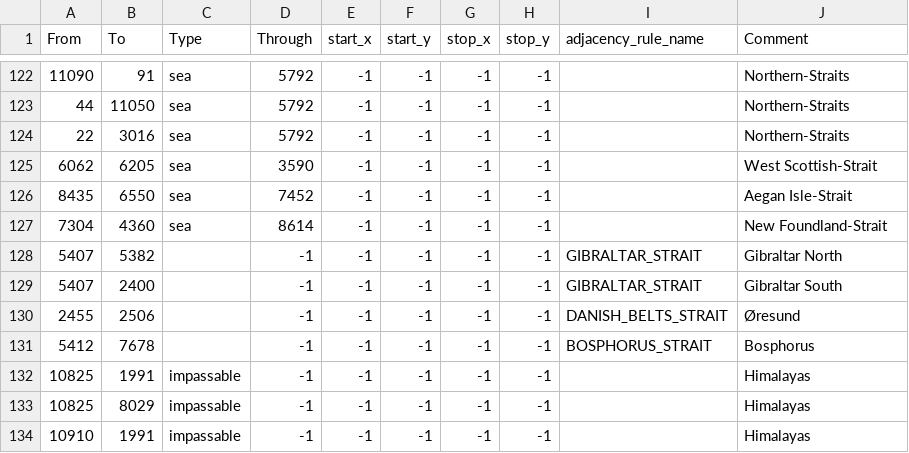
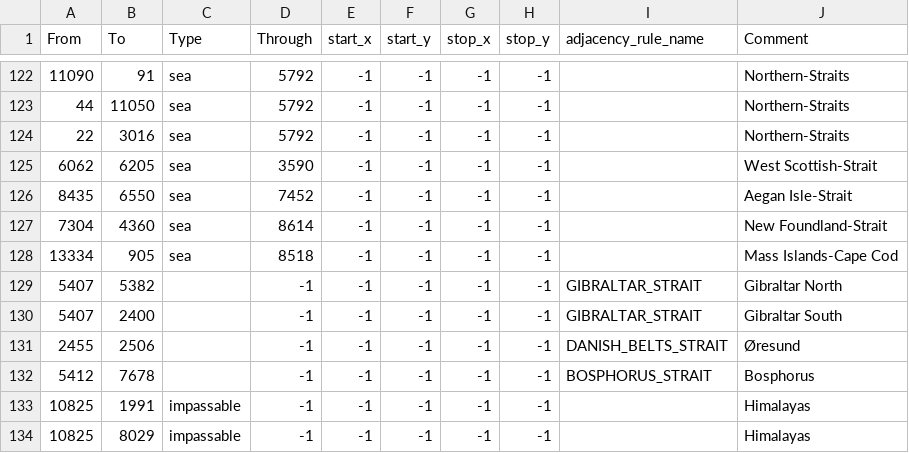
Before and after one commit to Heritier-Du-Roi-Team/heritierduroi, a CSV file: map/adjacencies.csv, drawn as a sheet; only a part is shown, gaps mark what is left out; the shorter side is filled out with more unchanged rows; the diff names each change by its address in the sheet, - before the commit and + after, or states it on an @@ line.

```diff
--- a/map/adjacencies.csv
+++ b/map/adjacencies.csv
+row 128: 13334 | 905 | sea | 8518 | -1 | -1 | -1 | -1 |  | Mass Islands-Cape Cod
```
Also changed, not shown: 4 other files.
